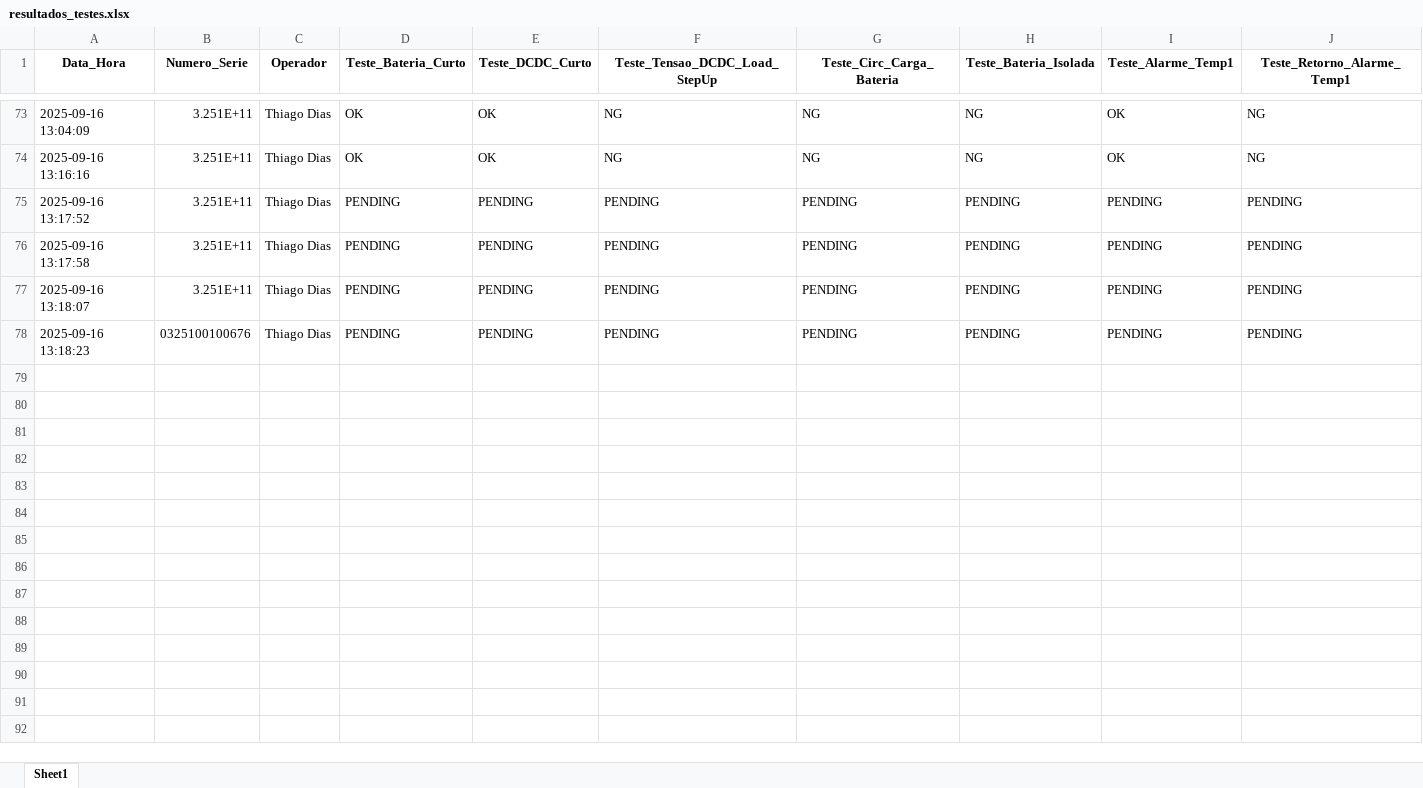
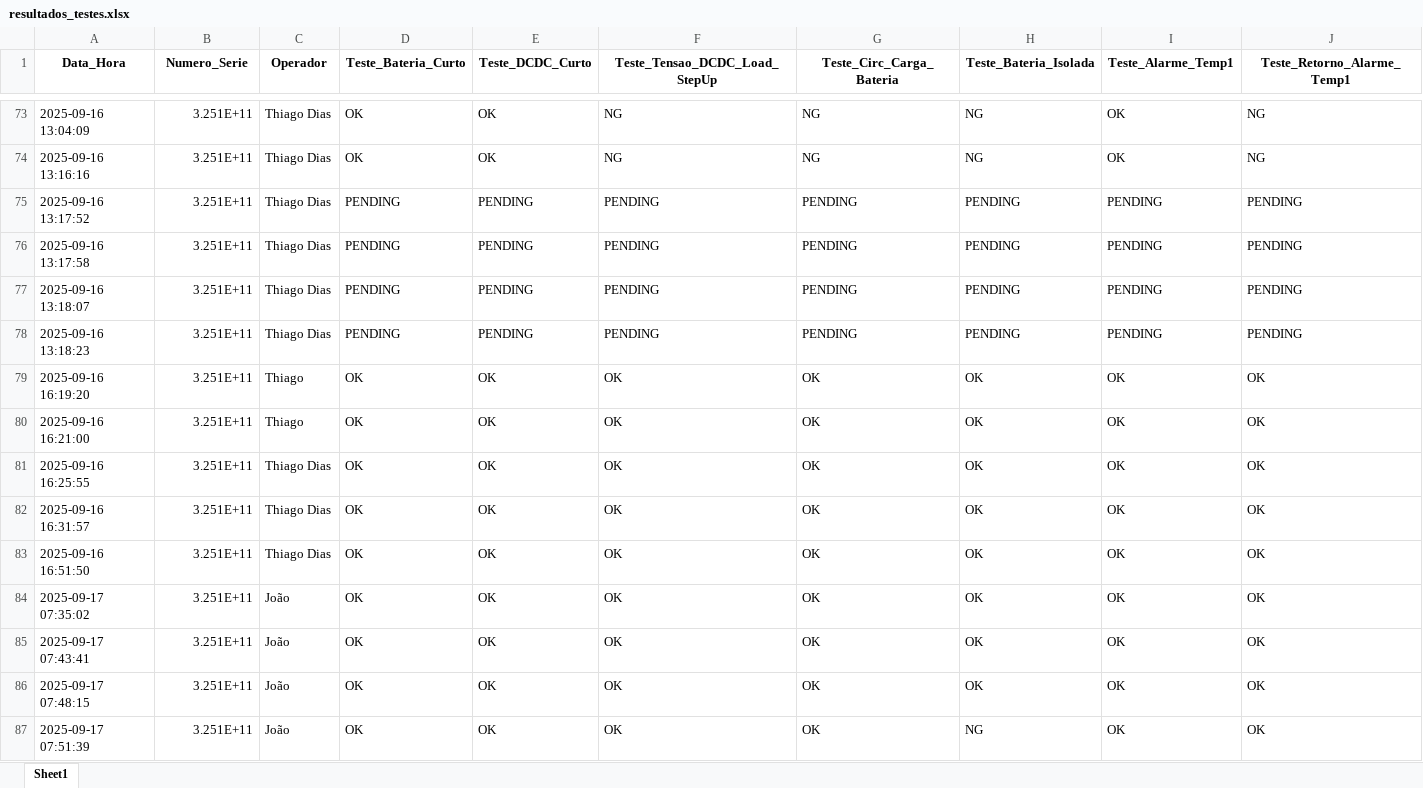
Before and after one commit to lucasuix/teste-potencia, an Excel workbook: log/resultados_testes.xlsx, sheet Sheet1, drawn as a sheet; only a part is shown, gaps mark what is left out; values as stored, in another font and other column widths than the file's, no borders; rows hold the shown columns only; the diff covers the shown part only; the diff names each change by its address in the sheet, - before the commit and + after, or states it on an @@ line.

```diff
--- a/log/resultados_testes.xlsx (sheet Sheet1)
+++ b/log/resultados_testes.xlsx (sheet Sheet1)
-B78 (Numero_Serie): 0325100100676
+B78 (Numero_Serie): 3.251E+11
+row 79: 2025-09-16 16:19:20 | 3.251E+11 | Thiago | OK | OK | OK | OK | OK | OK | OK
+row 80: 2025-09-16 16:21:00 | 3.251E+11 | Thiago | OK | OK | OK | OK | OK | OK | OK
+row 81: 2025-09-16 16:25:55 | 3.251E+11 | Thiago Dias | OK | OK | OK | OK | OK | OK | OK
+row 82: 2025-09-16 16:31:57 | 3.251E+11 | Thiago Dias | OK | OK | OK | OK | OK | OK | OK
+row 83: 2025-09-16 16:51:50 | 3.251E+11 | Thiago Dias | OK | OK | OK | OK | OK | OK | OK
+row 84: 2025-09-17 07:35:02 | 3.251E+11 | João | OK | OK | OK | OK | OK | OK | OK
+row 85: 2025-09-17 07:43:41 | 3.251E+11 | João | OK | OK | OK | OK | OK | OK | OK
+row 86: 2025-09-17 07:48:15 | 3.251E+11 | João | OK | OK | OK | OK | OK | OK | OK
+row 87: 2025-09-17 07:51:39 | 3.251E+11 | João | OK | OK | OK | OK | NG | OK | OK
```
Also changed, not shown: 57 added rows elsewhere in this sheet, 4 other files.
